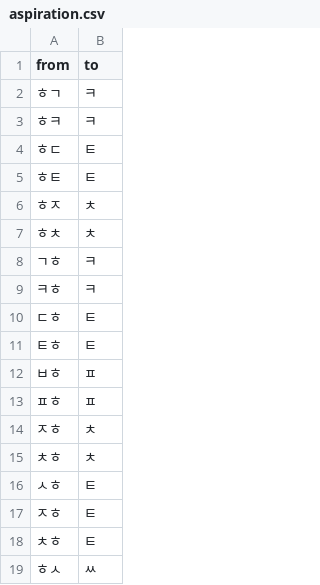
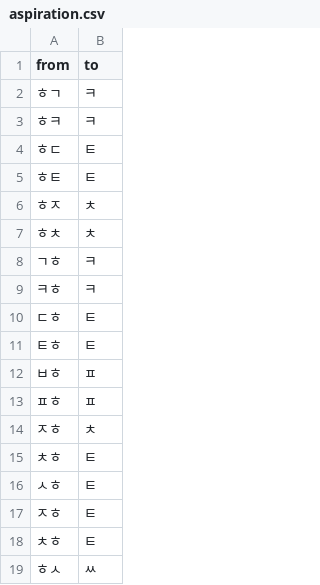
Before and after one commit to stannam/hangul_to_ipa, a CSV file: stable/aspiration.csv, drawn as a sheet.

Commit message:
Fixing a stupid mistake

```diff
--- a/stable/aspiration.csv
+++ b/stable/aspiration.csv
@@ -14,3 +14,3 @@ from,to
 ㅈㅎ,ㅊ
-ㅊㅎ,ㅊ
+ㅊㅎ,ㅌ
 ㅅㅎ,ㅌ
```
